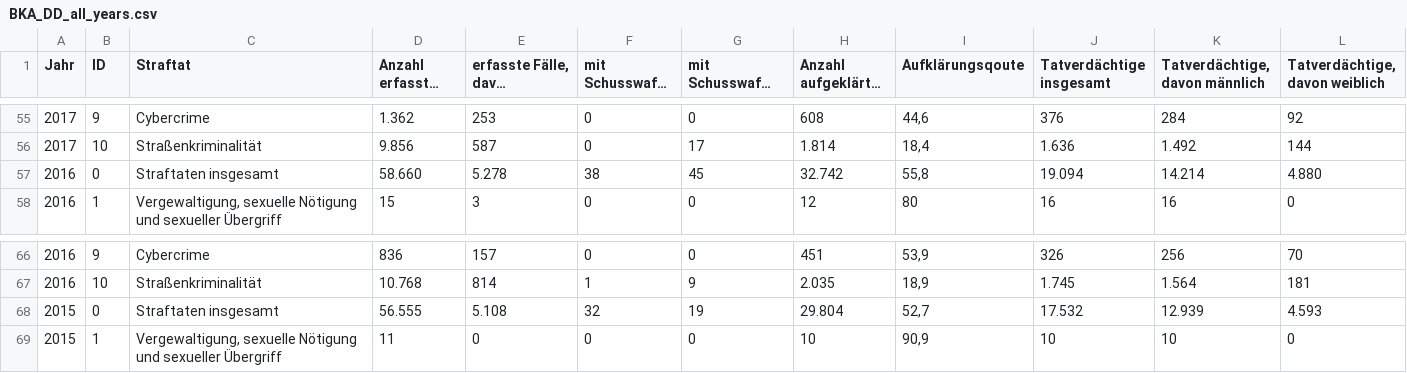
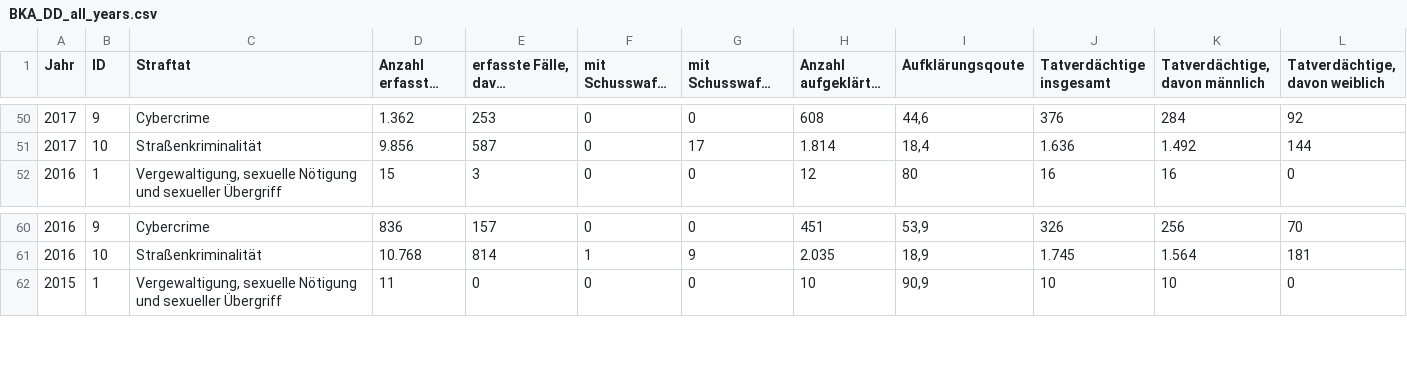
Before and after one commit to ebaustria/crime-data, a CSV file: data/BKA_DD_all_years.csv, drawn as a sheet; only a part is shown, gaps mark what is left out; long unchanged cells end in …; the diff covers the shown part only.

```diff
--- a/data/BKA_DD_all_years.csv
+++ b/data/BKA_DD_all_years.csv
@@ -56,3 +51,2 @@
 2017;10;Straßenkriminalität;9.856;587;0;17;1.814;18,4;1.636;1.492;144
-2016;0;Straftaten insgesamt;58.660;5.278;38;45;32.742;55,8;19.094;14.214;4.880
 2016;1;Vergewaltigung, sexuelle Nötigung und sexueller Übergriff;15;3;0;0;12;80;16;16;0
@@ -67,3 +61,2 @@
 2016;10;Straßenkriminalität;10.768;814;1;9;2.035;18,9;1.745;1.564;181
-2015;0;Straftaten insgesamt;56.555;5.108;32;19;29.804;52,7;17.532;12.939;4.593
 2015;1;Vergewaltigung, sexuelle Nötigung und sexueller Übergriff;11;0;0;0;10;90,9;10;10;0
```
Also changed, not shown: 5 removed rows elsewhere in this file.
